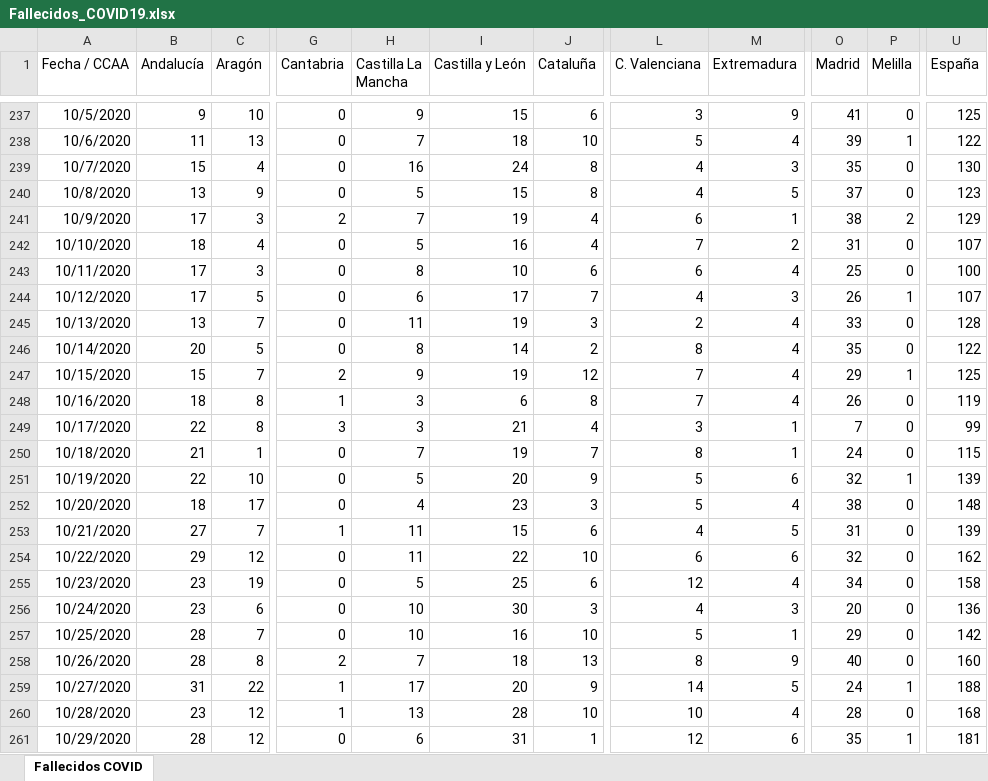
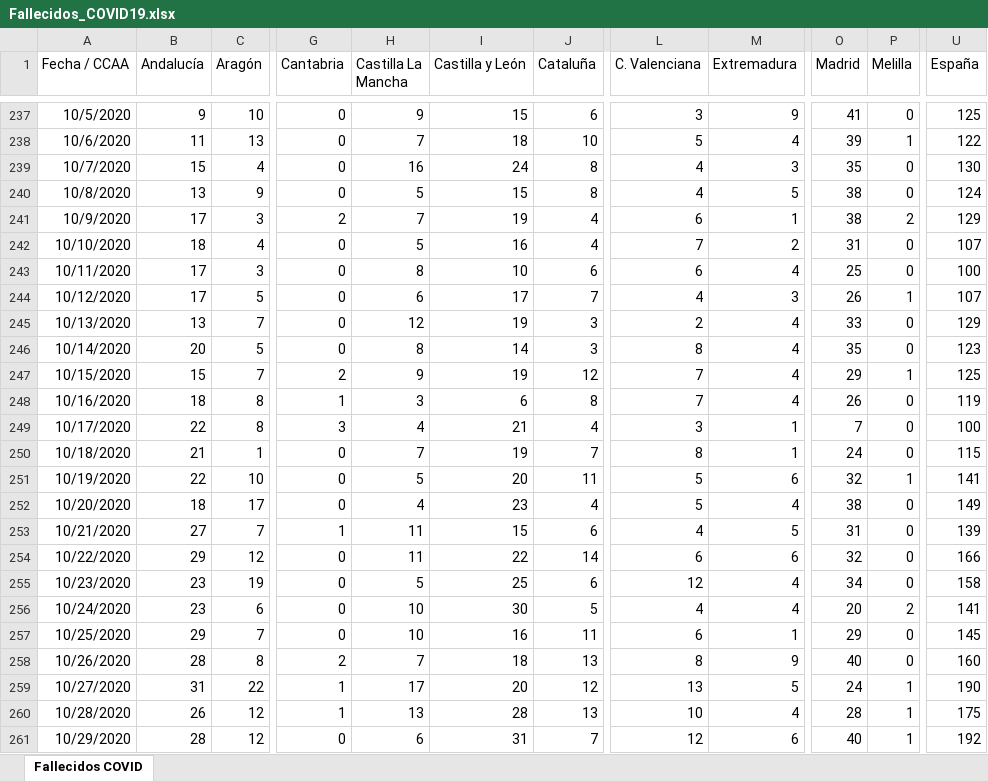
Before and after one commit to svavassori/covid-19-spain, an Excel workbook: csv/Fallecidos_COVID19.xlsx, sheet Fallecidos COVID, drawn as a sheet; only a part is shown, gaps mark what is left out; values as stored, in another font and other column widths than the file's, no borders; the diff covers the shown part only; the diff names each change by its address in the sheet, - before the commit and + after, or states it on an @@ line.

```diff
--- a/csv/Fallecidos_COVID19.xlsx (sheet Fallecidos COVID)
+++ b/csv/Fallecidos_COVID19.xlsx (sheet Fallecidos COVID)
-O240 (Madrid): 37
+O240 (Madrid): 38
-U240 (España): 123
+U240 (España): 124
-H245 (Castilla La Mancha): 11
+H245 (Castilla La Mancha): 12
-U245 (España): 128
+U245 (España): 129
-J246 (Cataluña): 2
+J246 (Cataluña): 3
-U246 (España): 122
+U246 (España): 123
-H249 (Castilla La Mancha): 3
+H249 (Castilla La Mancha): 4
-U249 (España): 99
+U249 (España): 100
-J251 (Cataluña): 9
+J251 (Cataluña): 11
-U251 (España): 139
+U251 (España): 141
-J252 (Cataluña): 3
+J252 (Cataluña): 4
-U252 (España): 148
+U252 (España): 149
-J254 (Cataluña): 10
+J254 (Cataluña): 14
-U254 (España): 162
+U254 (España): 166
-J256 (Cataluña): 3
+J256 (Cataluña): 5
-M256 (Extremadura): 3
+M256 (Extremadura): 4
-P256 (Melilla): 0
+P256 (Melilla): 2
-U256 (España): 136
+U256 (España): 141
-B257 (Andalucía): 28
+B257 (Andalucía): 29
-J257 (Cataluña): 10
+J257 (Cataluña): 11
-L257 (C. Valenciana): 5
+L257 (C. Valenciana): 6
-U257 (España): 142
+U257 (España): 145
-J259 (Cataluña): 9
+J259 (Cataluña): 12
-L259 (C. Valenciana): 14
+L259 (C. Valenciana): 13
-U259 (España): 188
+U259 (España): 190
-B260 (Andalucía): 23
+B260 (Andalucía): 26
-J260 (Cataluña): 10
+J260 (Cataluña): 13
-P260 (Melilla): 0
+P260 (Melilla): 1
-U260 (España): 168
+U260 (España): 175
-J261 (Cataluña): 1
+J261 (Cataluña): 7
-O261 (Madrid): 35
+O261 (Madrid): 40
-U261 (España): 181
+U261 (España): 192
```
Also changed, not shown: 1 added row and 78 edited cells elsewhere in this sheet, 5 other files.
